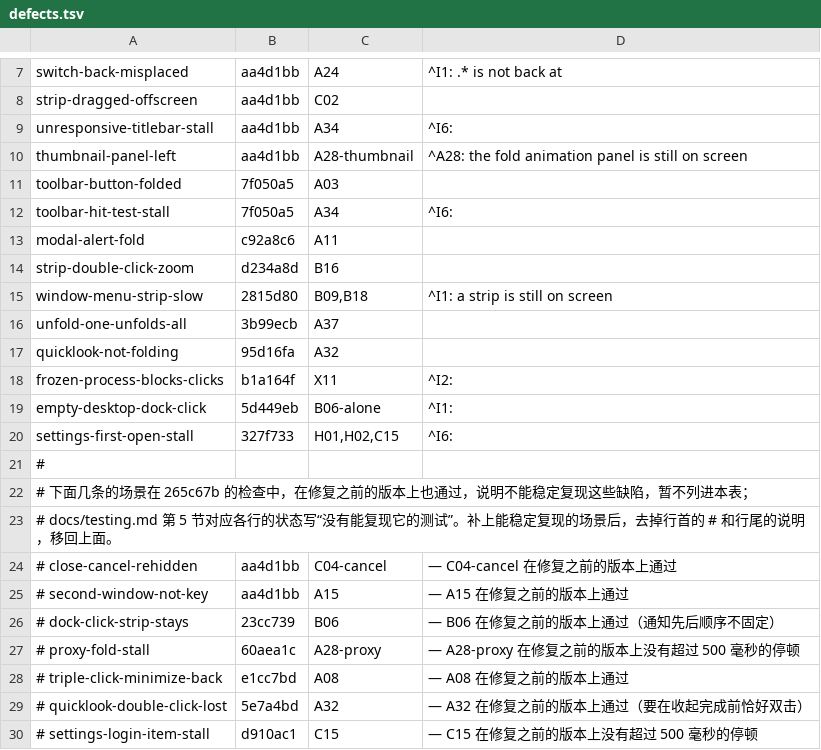
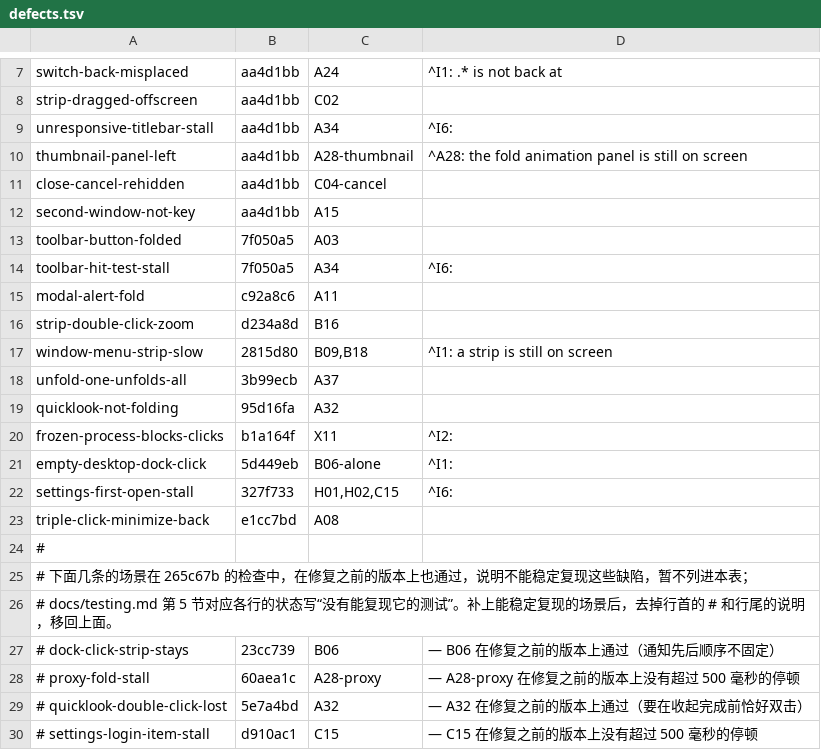
Before and after one commit to Maimai-l/WindowShade, a TSV file: .github/demo/defects.tsv, drawn as a sheet; only a part is shown, gaps mark what is left out; removed rows and columns are numbered as before the commit, all else as after; the diff names each change by its address in the sheet, - before the commit and + after, or states it on an @@ line.

```diff
--- a/.github/demo/defects.tsv
+++ b/.github/demo/defects.tsv
+row 11: close-cancel-rehidden | aa4d1bb | C04-cancel
+row 12: second-window-not-key | aa4d1bb | A15
+row 23: triple-click-minimize-back | e1cc7bd | A08
-row 24: # close-cancel-rehidden | aa4d1bb | C04-cancel | — C04-cancel 在修复之前的版本上通过
-row 25: # second-window-not-key | aa4d1bb | A15 | — A15 在修复之前的版本上通过
-row 28: # triple-click-minimize-back | e1cc7bd | A08 | — A08 在修复之前的版本上通过
```
Also changed, not shown: 2 other files.
